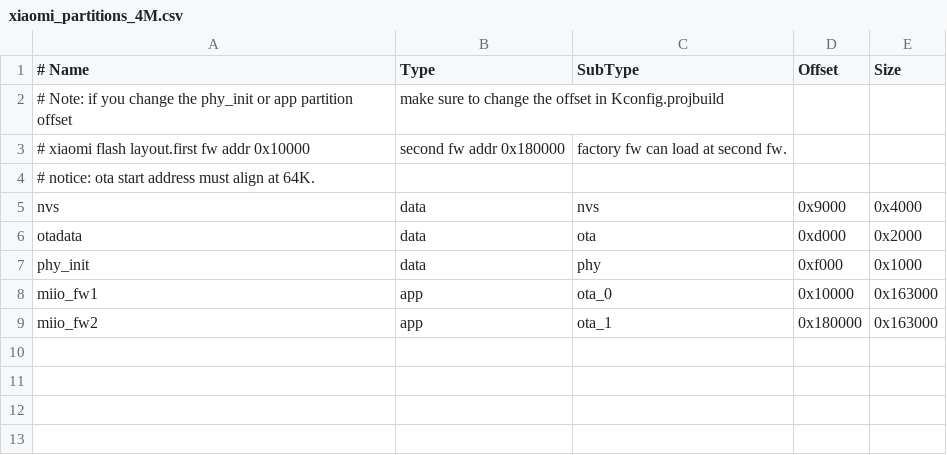
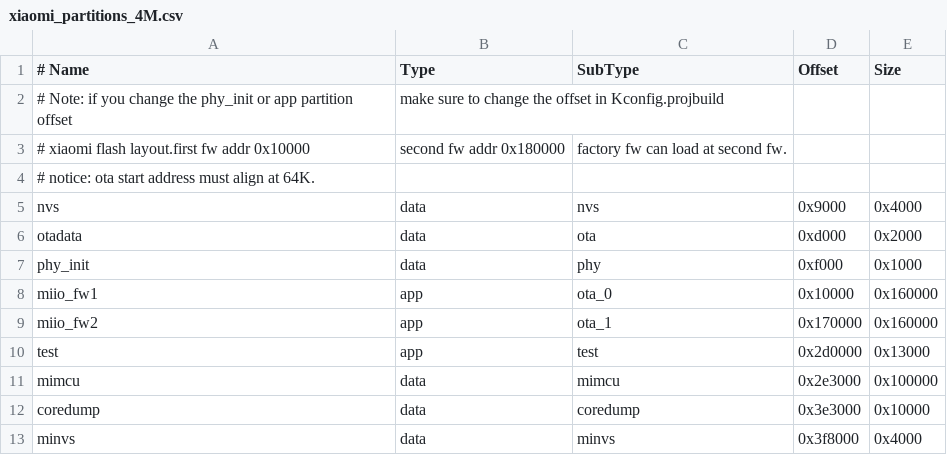
Before and after one commit to MIhanguangyi/esp-idf, a CSV file: components/partition_table/xiaomi_partitions_4M.csv, drawn as a sheet.

Commit message:
add xiaomi config
1)if gpio25 is 0, bootloader will load test app;

2)add definiation of mi partitions;

3)use mbedtls_handshake with nonblock.

```diff
--- a/components/partition_table/xiaomi_partitions_4M.csv
+++ b/components/partition_table/xiaomi_partitions_4M.csv
@@ -7,3 +7,7 @@ otadata,  data, ota,     0xd000,  0x2000
 phy_init, data, phy,     0xf000,  0x1000
-miio_fw1, app,  ota_0, 	 0x10000, 0x163000
-miio_fw2, app,  ota_1,	 0x180000,0x163000
+miio_fw1, app,  ota_0, 	 0x10000, 0x160000
+miio_fw2, app,  ota_1,	 0x170000,0x160000
+test,     app,  test,    0x2d0000,0x13000
+mimcu,    data, mimcu,   0x2e3000,0x100000
+coredump, data, coredump,0x3e3000,0x10000
+minvs,    data, minvs,   0x3f8000,0x4000
```
Also changed, not shown: 4 other files.
